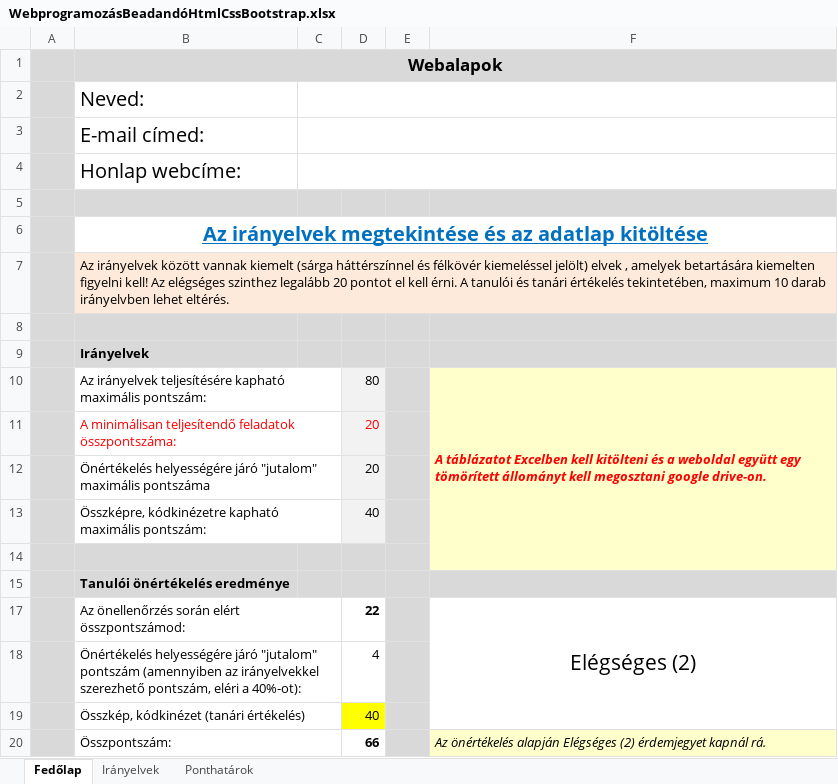
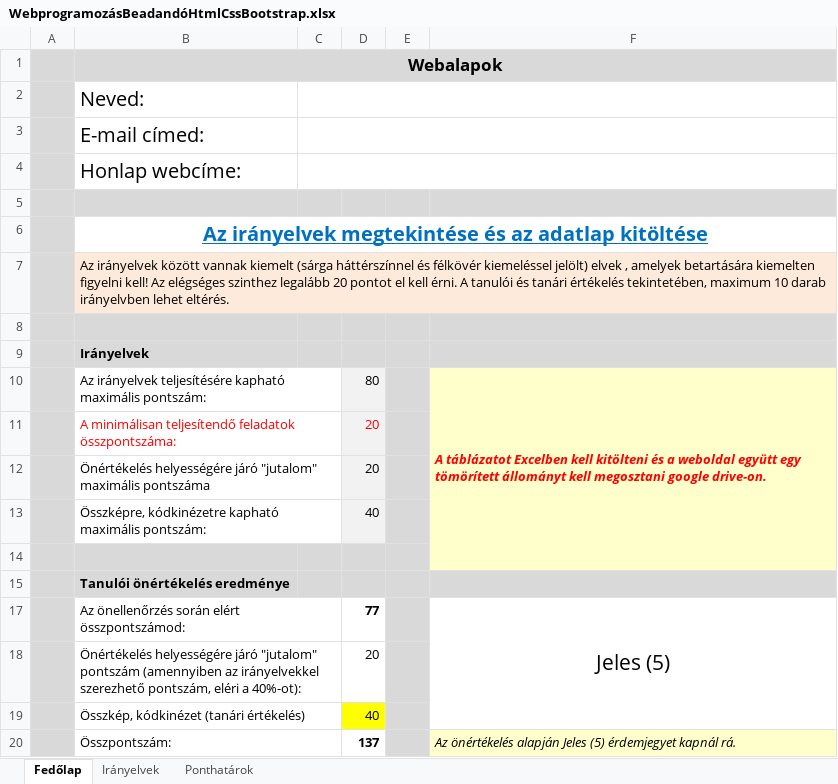
Before and after one commit to BekkerBarnabasCkik/Beadando, an Excel workbook: egyebek/WebprogramozásBeadandóHtmlCssBootstrap.xlsx, sheet Fedőlap, drawn as a sheet; values as stored, in another font and other column widths than the file's, no borders; conditional formats not drawn; the diff names each change by its address in the sheet, - before the commit and + after, or states it on an @@ line.

```diff
--- a/egyebek/WebprogramozásBeadandóHtmlCssBootstrap.xlsx (sheet Fedőlap)
+++ b/egyebek/WebprogramozásBeadandóHtmlCssBootstrap.xlsx (sheet Fedőlap)
-D17: 22
+D17: 77
-F17: Elégséges (2)
+F17: Jeles (5)
-D18: 4
+D18: 20
-D20: 66
+D20: 137
-F20: …önértékelés alapján Elégséges (2) érdemjegyet kapnál…
+F20: …önértékelés alapján Jeles (5) érdemjegyet kapnál…
```
Also changed, not shown: sheet Irányelvek, 29 other files.
